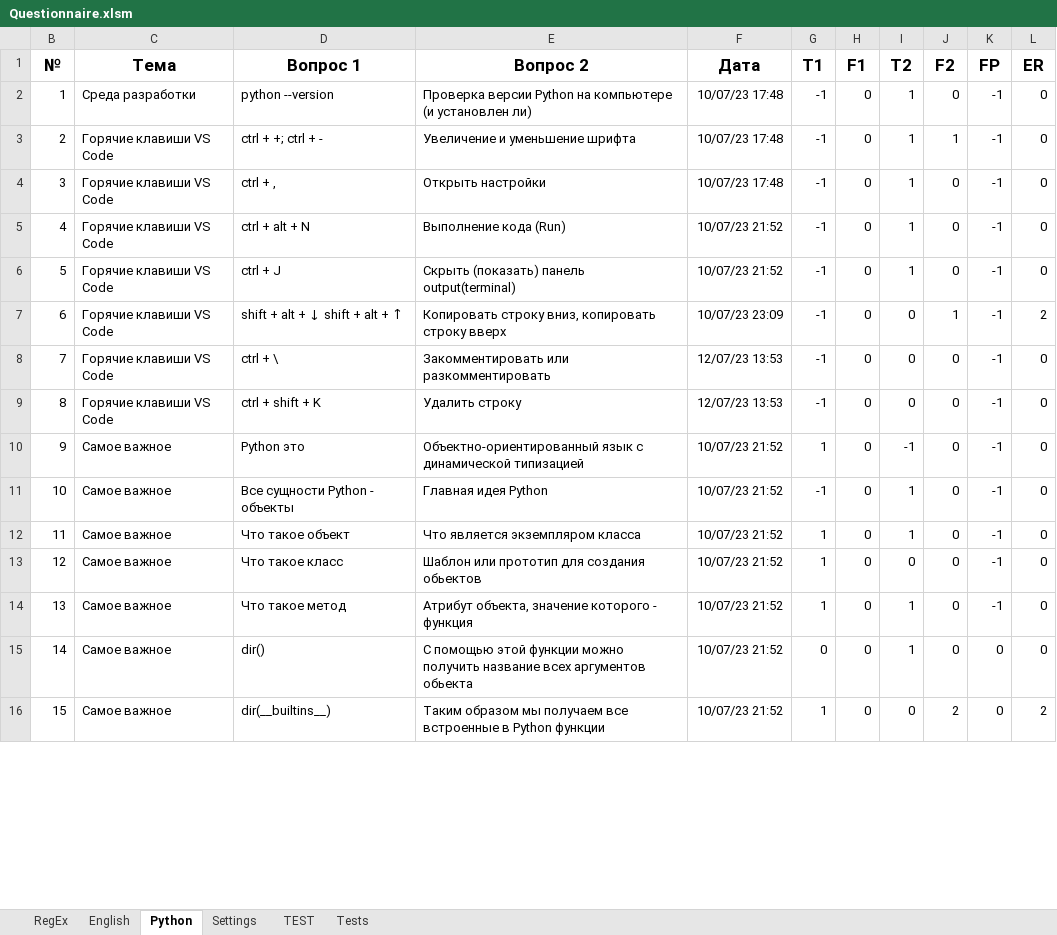
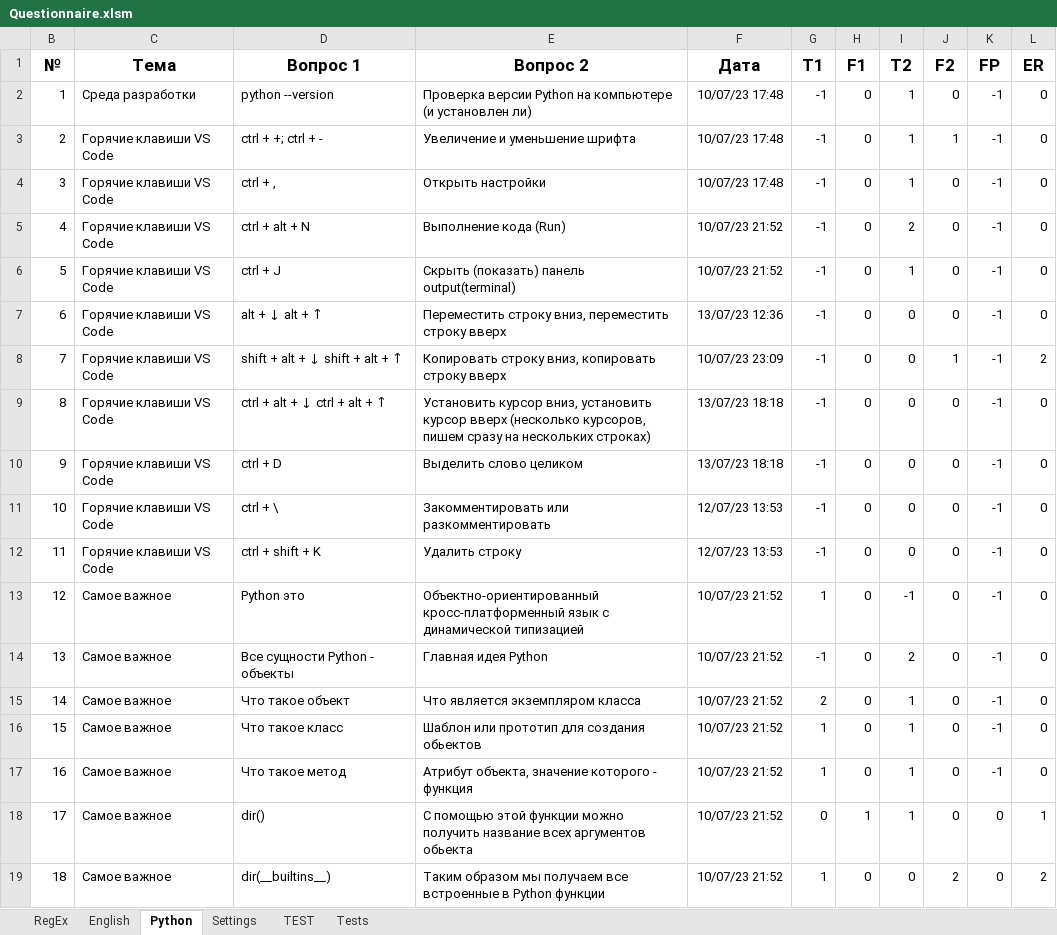
Before and after one commit to peleidmju/Learning, an Excel workbook: Questionnaire.xlsm, sheet Python, drawn as a sheet; only a part is shown; values as stored, in another font and other column widths than the file's, no borders; addresses are those after the commit; the diff covers the shown part only; the diff names each change by its address in the sheet, - before the commit and + after, or states it on an @@ line.

```diff
--- a/Questionnaire.xlsm (sheet Python)
+++ b/Questionnaire.xlsm (sheet Python)
-I5 (T2): 1
+I5 (T2): 2
+row 7: 6 | Горячие клавиши VS Code | alt + ↓ alt + ↑ | Переместить строку вниз, переместить строку вверх | 13/07/23 12:36 | -1 | 0 | 0 | 0 | -1 | 0
@@ column B (№) renumbered between rows 8 and 65 @@
+row 9: 8 | Горячие клавиши VS Code | ctrl + alt + ↓ ctrl + alt + ↑ | Установить курсор вниз, установить курсор вверх (несколько курсоров, пишем сразу на нескольких строках) | 13/07/23 18:18 | -1 | 0 | 0 | 0 | -1 | 0
+row 10: 9 | Горячие клавиши VS Code | ctrl + D | Выделить слово целиком | 13/07/23 18:18 | -1 | 0 | 0 | 0 | -1 | 0
-E13 (Вопрос 2): Объектно-ориентированный язык с…
+E13 (Вопрос 2): Объектно-ориентированный кросс-платформенный язык с…
-I14 (T2): 1
+I14 (T2): 2
-G15 (T1): 1
+G15 (T1): 2
-I16 (T2): 0
+I16 (T2): 1
-H18 (F1): 0
+H18 (F1): 1
-L18 (ER): 0
+L18 (ER): 1
```
Also changed, not shown: 16 added rows and 7 edited cells elsewhere in this sheet, sheet TEST, sheet RegEx, sheet English, sheet Settings, hidden cells.
